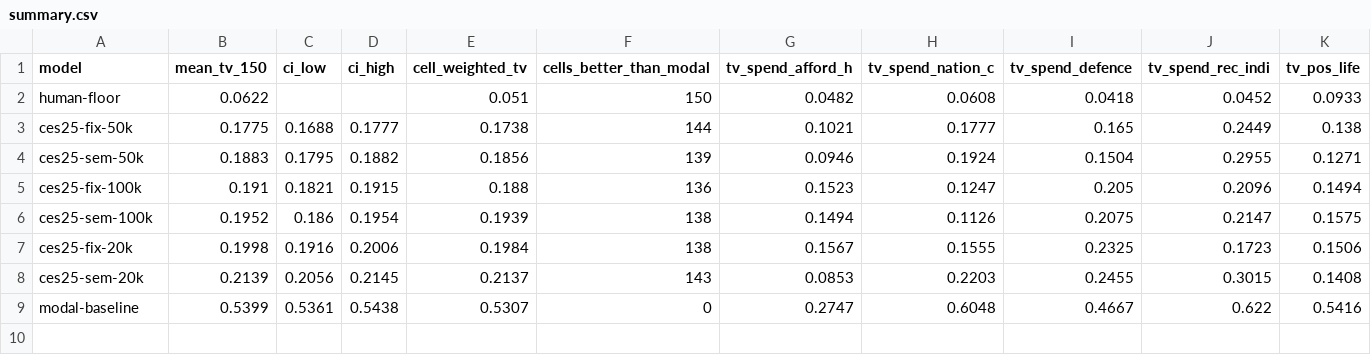
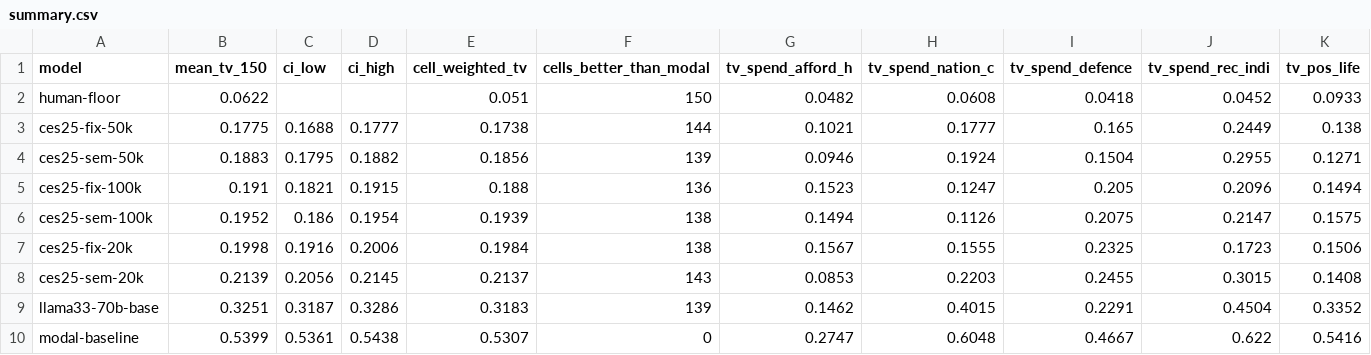
Before and after one commit to hubcad25/article_silicon_sampling_quebec, a CSV file: benchmark/results/summary.csv, drawn as a sheet; only a part is shown; rows hold the shown columns only; the diff names each change by its address in the sheet, - before the commit and + after, or states it on an @@ line.

```diff
--- a/benchmark/results/summary.csv
+++ b/benchmark/results/summary.csv
+row 9: llama33-70b-base | 0.3251 | 0.3187 | 0.3286 | 0.3183 | 139 | 0.1462 | 0.4015 | 0.2291 | 0.4504 | 0.3352
```
Also changed, not shown: benchmark/results/contrasts.csv, 1 other file.
